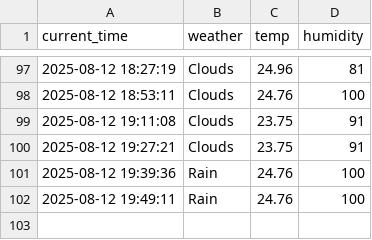
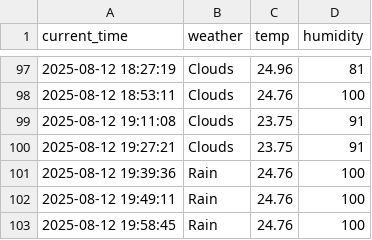
Before and after one commit to arkrg/weather, a CSV file: seoul_weather.csv, drawn as a sheet; only a part is shown, gaps mark what is left out; the diff names each change by its address in the sheet, - before the commit and + after, or states it on an @@ line.

```diff
--- a/seoul_weather.csv
+++ b/seoul_weather.csv
+row 103: 2025-08-12 19:58:45 | Rain | 24.76 | 100
```
